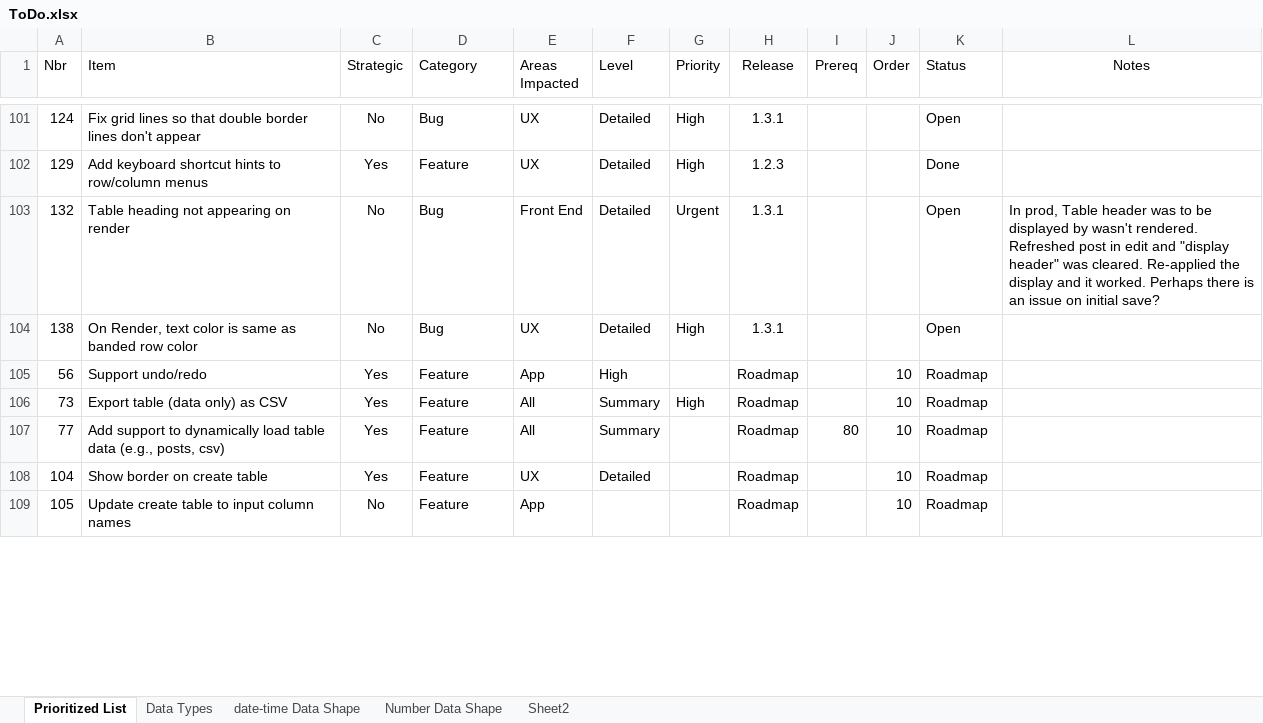
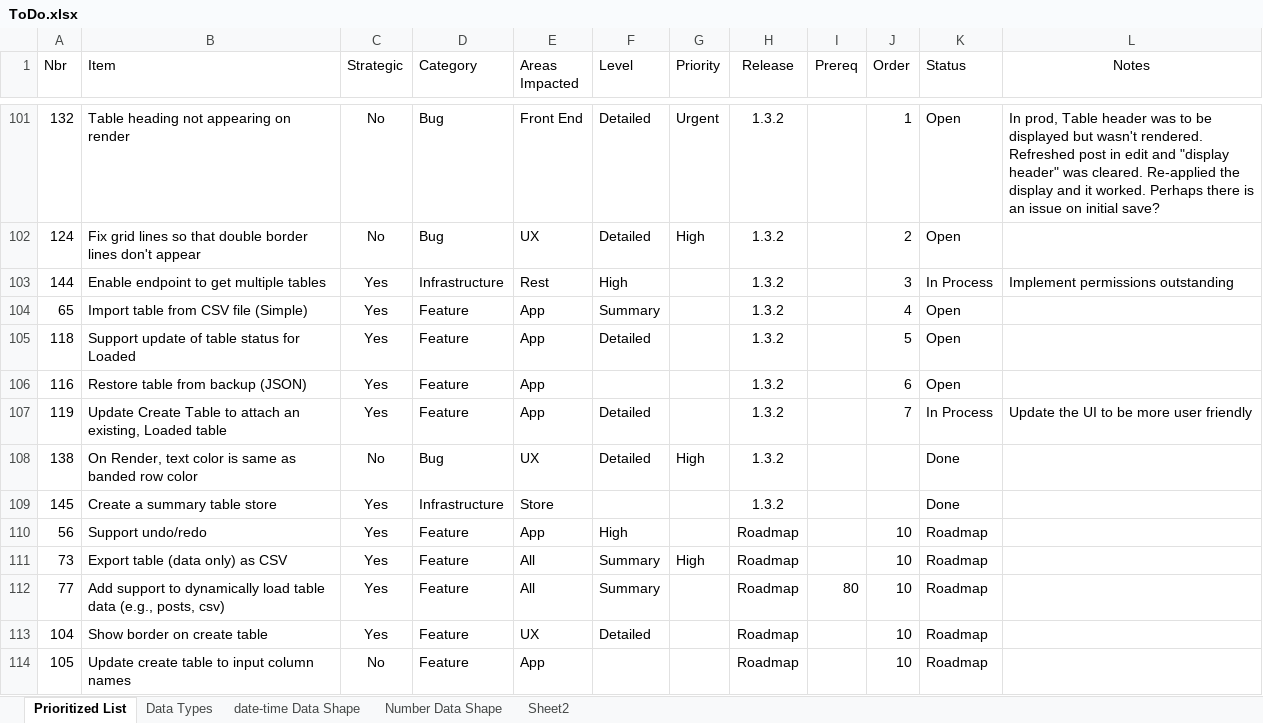
Before and after one commit to gschaub/dynamic-tables, an Excel workbook: Development Docs/ToDo.xlsx, sheet Prioritized List, drawn as a sheet; only a part is shown, gaps mark what is left out; values as stored, in another font and other column widths than the file's, no borders; removed rows and columns are numbered as before the commit, all else as after; the diff covers the shown part only; the diff names each change by its address in the sheet, - before the commit and + after, or states it on an @@ line.

Commit message:
Initial REST API for filtered, multi-table GET and attaching loaded tables

```diff
--- a/Development Docs/ToDo.xlsx (sheet Prioritized List)
+++ b/Development Docs/ToDo.xlsx (sheet Prioritized List)
+row 101: 132 | Table heading not appearing on render | No | Bug | Front End | Detailed | Urgent | 1.3.2 |  | 1 | Open | In prod, Table header was to be displayed but wasn't rendered. Refreshed post in edit and "display header" was cleared. Re-applied the display and it worked. Perhaps there is an issue on initial save?
-H102 (Release): 1.3.1
+H102 (Release): 1.3.2
-J102 (Order): (empty)
+J102 (Order): 2
@@ row 102 hidden: 129 | Add keyboard shortcut hints to row/column menus | Yes | Feature | UX | Detailed | High | 1.2.3 |  |  | Done @@
-row 103: 132 | Table heading not appearing on render | No | Bug | Front End | Detailed | Urgent | 1.3.1 |  |  | Open | In prod, Table header was to be displayed by wasn't rendered. Refreshed post in edit and "display header" was cleared. Re-applied the display and it worked. Perhaps there is an issue on initial save?
+row 103: 144 | Enable endpoint to get multiple tables | Yes | Infrastructure | Rest | High |  | 1.3.2 |  | 3 | In Process | Implement permissions outstanding
+row 104: 65 | Import table from CSV file (Simple) | Yes | Feature | App | Summary |  | 1.3.2 |  | 4 | Open
+row 105: 118 | Support update of table status for Loaded | Yes | Feature | App | Detailed |  | 1.3.2 |  | 5 | Open
+row 106: 116 | Restore table from backup (JSON) | Yes | Feature | App |  |  | 1.3.2 |  | 6 | Open
+row 107: 119 | Update Create Table to attach an existing, Loaded table | Yes | Feature | App | Detailed |  | 1.3.2 |  | 7 | In Process | Update the UI to be more user friendly
-H108 (Release): 1.3.1
+H108 (Release): 1.3.2
-K108 (Status): Open
+K108 (Status): Done
+row 109: 145 | Create a summary table store | Yes | Infrastructure | Store |  |  | 1.3.2 |  |  | Done
```
Also changed, not shown: 1 added row, 7 removed rows, 1 moved row, 5 hidden or unhidden rows and 7 edited cells elsewhere in this sheet, 26 other files.
